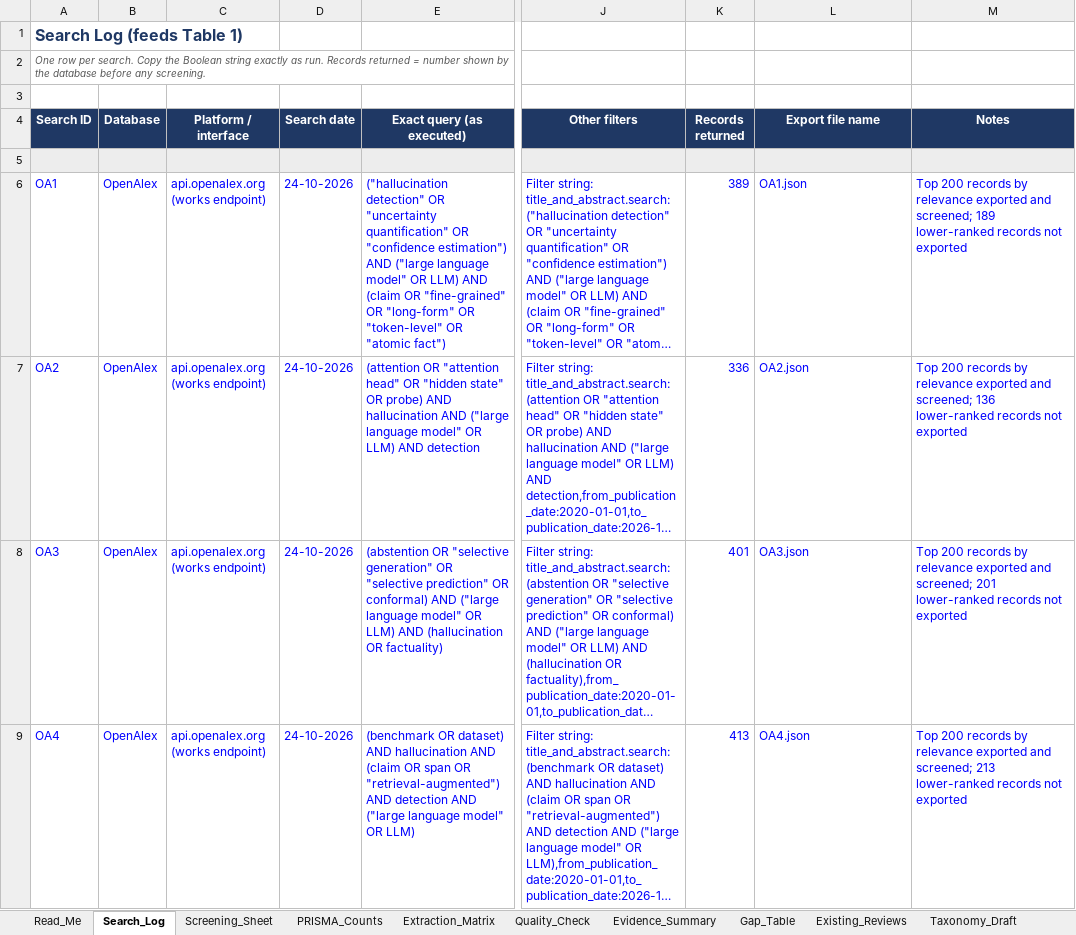
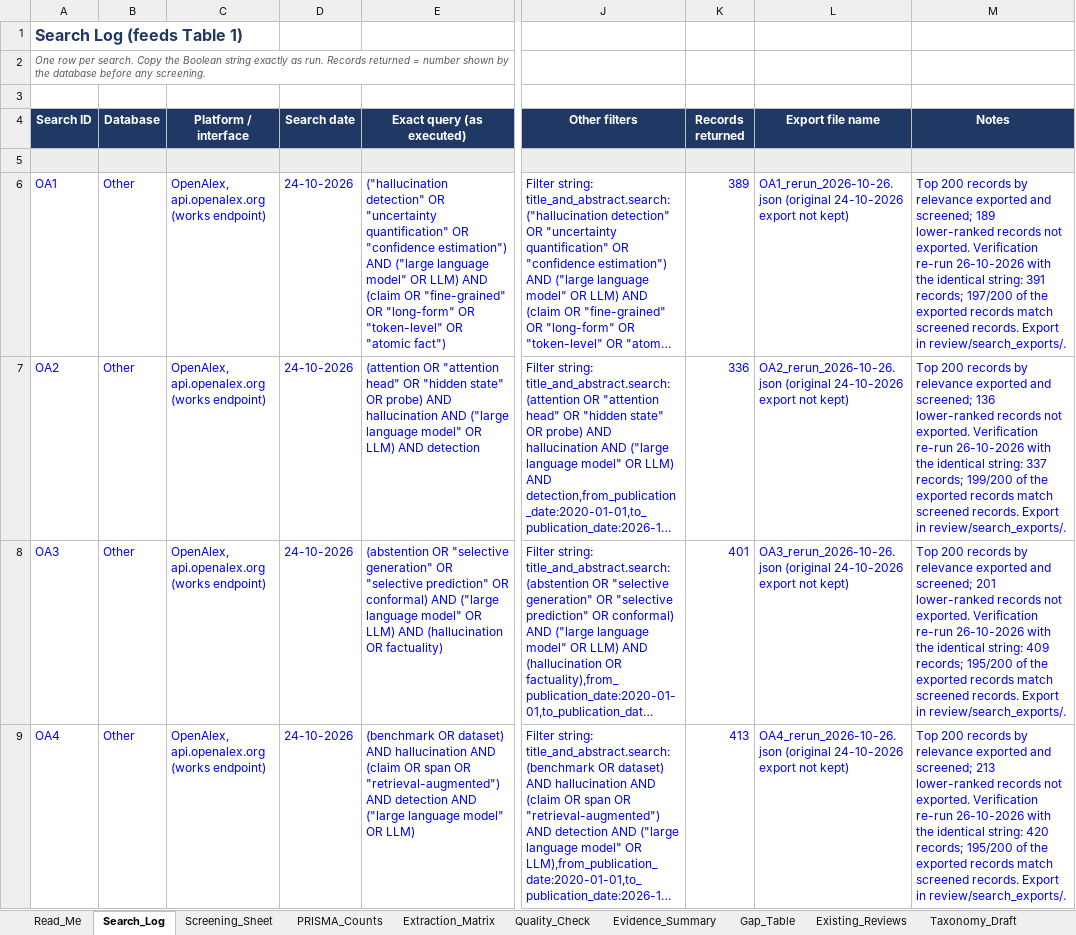
Before and after one commit to adithyan-css/grasp, an Excel workbook: review/Review_Workbook_GRASP.xlsx, sheet Search_Log, drawn as a sheet; only a part is shown, gaps mark what is left out; long unchanged cells end in …; values as stored, in another font and other column widths than the file's, no borders; the diff covers the shown part only; the diff names each change by its address in the sheet, - before the commit and + after, or states it on an @@ line.

```diff
--- a/review/Review_Workbook_GRASP.xlsx (sheet Search_Log)
+++ b/review/Review_Workbook_GRASP.xlsx (sheet Search_Log)
-B6:B9 (Database): OpenAlex
+B6:B9 (Database): Other
-C6:C9 (Platform / interface): api.openalex.org (works endpoint)
+C6:C9 (Platform / interface): OpenAlex, api.openalex.org (works endpoint)
-L6 (Export file name): OA1.json
+L6 (Export file name): OA1_rerun_2026-10-26.json (original 24-10-2026 export not kept)
-M6 (Notes): …records not exported
+M6 (Notes): …records not exported. Verification re-run 26-10-2026 with the identical string: 391 records; 197/200 of the exported records match screened records. Export in review/search_exports/.
-L7 (Export file name): OA2.json
+L7 (Export file name): OA2_rerun_2026-10-26.json (original 24-10-2026 export not kept)
-M7 (Notes): …records not exported
+M7 (Notes): …records not exported. Verification re-run 26-10-2026 with the identical string: 337 records; 199/200 of the exported records match screened records. Export in review/search_exports/.
-L8 (Export file name): OA3.json
+L8 (Export file name): OA3_rerun_2026-10-26.json (original 24-10-2026 export not kept)
-M8 (Notes): …records not exported
+M8 (Notes): …records not exported. Verification re-run 26-10-2026 with the identical string: 409 records; 195/200 of the exported records match screened records. Export in review/search_exports/.
-L9 (Export file name): OA4.json
+L9 (Export file name): OA4_rerun_2026-10-26.json (original 24-10-2026 export not kept)
-M9 (Notes): …records not exported
+M9 (Notes): …records not exported. Verification re-run 26-10-2026 with the identical string: 420 records; 195/200 of the exported records match screened records. Export in review/search_exports/.
```
Also changed, not shown: 5 edited cells elsewhere in this sheet, sheet Quality_Check, sheet Extraction_Matrix, sheet Evidence_Summary, sheet PRISMA_Counts, sheet Gap_Table, sheet Screening_Sheet, formulas that keep their value, 32 other files.
